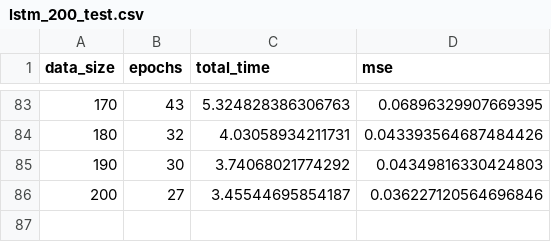
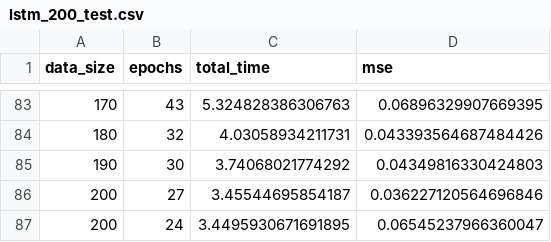
Before and after one commit to ShixiaoLiang320/PERL_foundation, a CSV file: code/results/lstm/lstm_200_test.csv, drawn as a sheet; only a part is shown, gaps mark what is left out; the diff names each change by its address in the sheet, - before the commit and + after, or states it on an @@ line.

Commit message:
convergence test

```diff
--- a/code/results/lstm/lstm_200_test.csv
+++ b/code/results/lstm/lstm_200_test.csv
+row 87: 200 | 24 | 3.4495930671691895 | 0.06545237966360047
```
Also changed, not shown: 24 other files.
